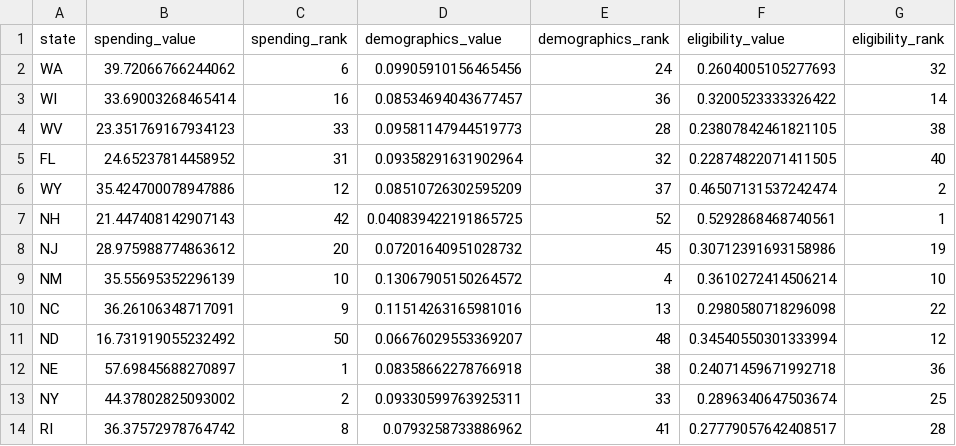
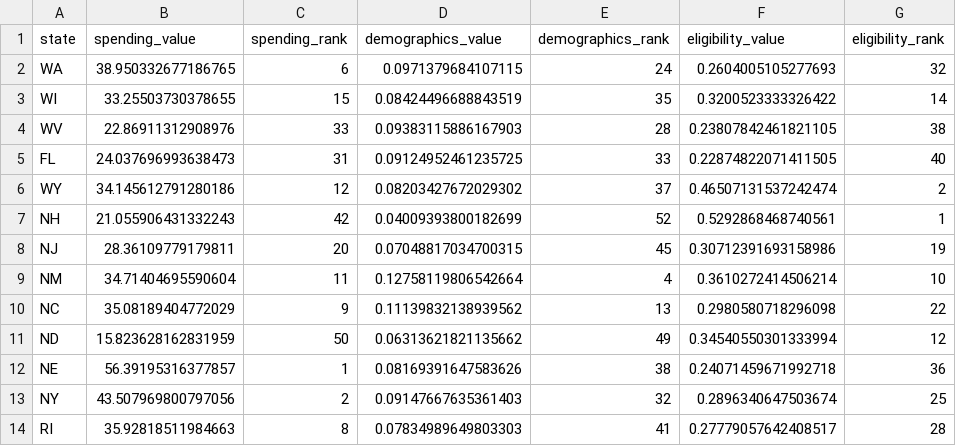
Before and after one commit to UrbanInstitute/what-drives-state-spending, a CSV file: app/data/ccdf.csv, drawn as a sheet; only a part is shown; the diff covers the shown part only; the diff names each change by its address in the sheet, - before the commit and + after, or states it on an @@ line.

```diff
--- a/app/data/ccdf.csv
+++ b/app/data/ccdf.csv
-B2 (spending_value): 39.72066766244062
+B2 (spending_value): 38.950332677186765
-D2 (demographics_value): 0.09905910156465456
+D2 (demographics_value): 0.0971379684107115
-B3 (spending_value): 33.69003268465414
+B3 (spending_value): 33.25503730378655
-C3 (spending_rank): 16
+C3 (spending_rank): 15
-D3 (demographics_value): 0.08534694043677457
+D3 (demographics_value): 0.08424496688843519
-E3 (demographics_rank): 36
+E3 (demographics_rank): 35
-B4 (spending_value): 23.351769167934123
+B4 (spending_value): 22.86911312908976
-D4 (demographics_value): 0.09581147944519773
+D4 (demographics_value): 0.09383115886167903
-B5 (spending_value): 24.65237814458952
+B5 (spending_value): 24.037696993638473
-D5 (demographics_value): 0.09358291631902964
+D5 (demographics_value): 0.09124952461235725
-E5 (demographics_rank): 32
+E5 (demographics_rank): 33
-B6 (spending_value): 35.424700078947886
+B6 (spending_value): 34.145612791280186
-D6 (demographics_value): 0.08510726302595209
+D6 (demographics_value): 0.08203427672029302
-B7 (spending_value): 21.447408142907143
+B7 (spending_value): 21.055906431332243
-D7 (demographics_value): 0.040839422191865725
+D7 (demographics_value): 0.04009393800182699
-B8 (spending_value): 28.975988774863612
+B8 (spending_value): 28.36109779179811
-D8 (demographics_value): 0.07201640951028732
+D8 (demographics_value): 0.07048817034700315
-B9 (spending_value): 35.55695352296139
+B9 (spending_value): 34.71404695590604
-C9 (spending_rank): 10
+C9 (spending_rank): 11
-D9 (demographics_value): 0.13067905150264572
+D9 (demographics_value): 0.12758119806542664
-B10 (spending_value): 36.26106348717091
+B10 (spending_value): 35.08189404772029
-D10 (demographics_value): 0.11514263165981016
+D10 (demographics_value): 0.11139832138939562
-B11 (spending_value): 16.731919055232492
+B11 (spending_value): 15.823628162831959
-D11 (demographics_value): 0.06676029553369207
+D11 (demographics_value): 0.06313621821135662
-E11 (demographics_rank): 48
+E11 (demographics_rank): 49
-B12 (spending_value): 57.69845688270897
+B12 (spending_value): 56.39195316377857
-D12 (demographics_value): 0.08358662278766918
+D12 (demographics_value): 0.08169391647583626
-B13 (spending_value): 44.37802825093002
+B13 (spending_value): 43.507969800797056
-D13 (demographics_value): 0.09330599763925311
+D13 (demographics_value): 0.09147667635361403
-E13 (demographics_rank): 33
+E13 (demographics_rank): 32
-B14 (spending_value): 36.37572978764742
+B14 (spending_value): 35.92818511984663
-D14 (demographics_value): 0.0793258733886962
+D14 (demographics_value): 0.07834989649803303
```
Also changed, not shown: 109 edited cells elsewhere in this file, app/data/k12.csv, app/data/medicaid.csv, 19 other files.
